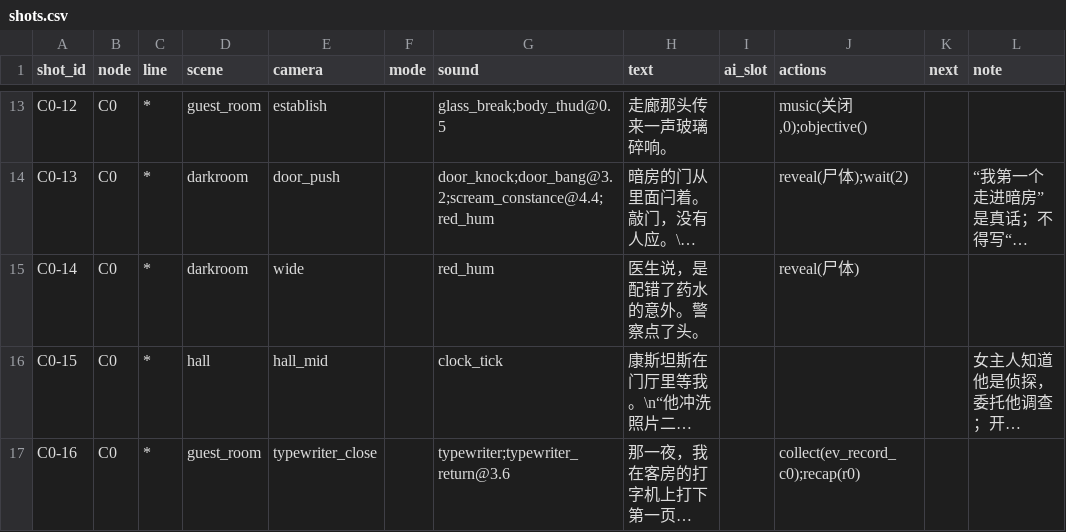
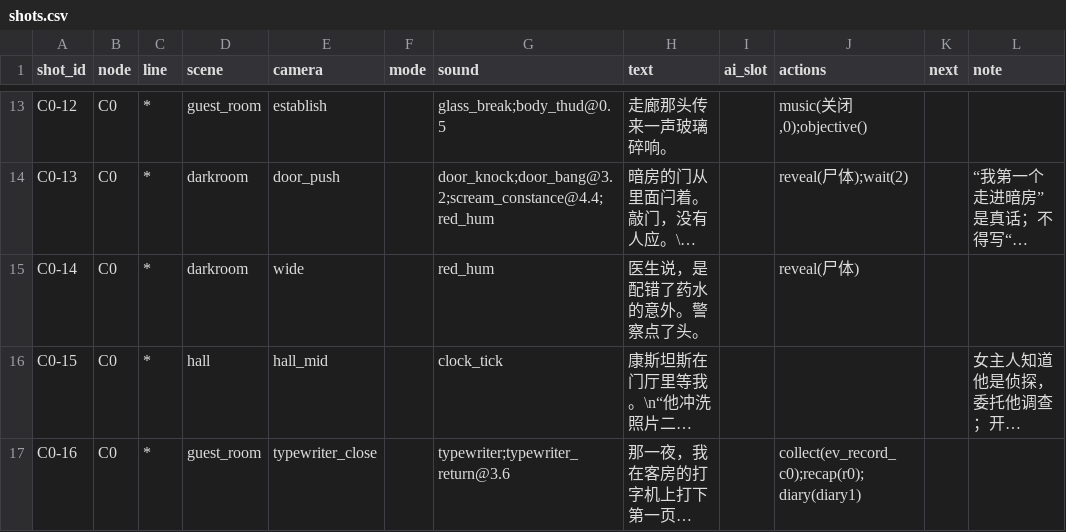
Before and after one commit to Gazerrr03/latent-image, a CSV file: godot/content/story/shots.csv, drawn as a sheet; only a part is shown, gaps mark what is left out; long unchanged cells end in …; the diff covers the shown part only; the diff names each change by its address in the sheet, - before the commit and + after, or states it on an @@ line.

```diff
--- a/godot/content/story/shots.csv
+++ b/godot/content/story/shots.csv
-J17 (actions): collect(ev_record_c0);recap(r0)
+J17 (actions): collect(ev_record_c0);recap(r0);diary(diary1)
```
Also changed, not shown: 14 edited cells elsewhere in this file, godot/content/story/lines.csv, godot/content/visual/footage.csv, 27 other files.
